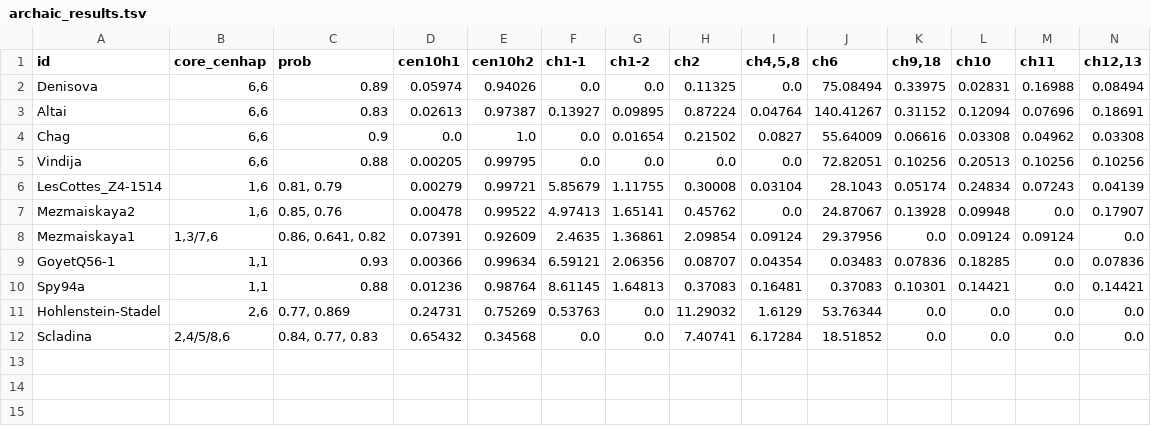
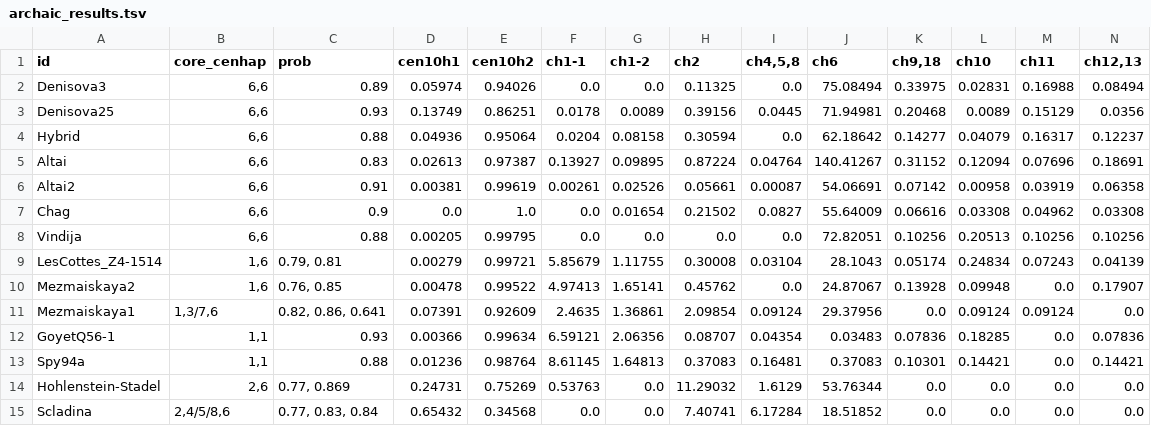
Before and after one commit to fedorrik/asat_for_archaic_2025, a TSV file: core-cenhaps/cen10/outputs/archaic_results.tsv, drawn as a sheet.

```diff
--- a/core-cenhaps/cen10/outputs/archaic_results.tsv
+++ b/core-cenhaps/cen10/outputs/archaic_results.tsv
@@ -1,9 +1,12 @@
 id	core_cenhap	prob	cen10h1	cen10h2	ch1-1	ch1-2	ch2	ch4,5,8	ch6	ch9,18	ch10	ch11	ch12,13
-Denisova	6,6	0.89	0.05974	0.94026	0.0	0.0	0.11325	0.0	75.08494	0.33975	0.02831	0.16988	0.08494
+Denisova3	6,6	0.89	0.05974	0.94026	0.0	0.0	0.11325	0.0	75.08494	0.33975	0.02831	0.16988	0.08494
+Denisova25	6,6	0.93	0.13749	0.86251	0.0178	0.0089	0.39156	0.0445	71.94981	0.20468	0.0089	0.15129	0.0356
+Hybrid	6,6	0.88	0.04936	0.95064	0.0204	0.08158	0.30594	0.0	62.18642	0.14277	0.04079	0.16317	0.12237
 Altai	6,6	0.83	0.02613	0.97387	0.13927	0.09895	0.87224	0.04764	140.41267	0.31152	0.12094	0.07696	0.18691
+Altai2	6,6	0.91	0.00381	0.99619	0.00261	0.02526	0.05661	0.00087	54.06691	0.07142	0.00958	0.03919	0.06358
 Chag	6,6	0.9	0.0	1.0	0.0	0.01654	0.21502	0.0827	55.64009	0.06616	0.03308	0.04962	0.03308
 Vindija	6,6	0.88	0.00205	0.99795	0.0	0.0	0.0	0.0	72.82051	0.10256	0.20513	0.10256	0.10256
-LesCottes_Z4-1514	1,6	0.81, 0.79	0.00279	0.99721	5.85679	1.11755	0.30008	0.03104	28.1043	0.05174	0.24834	0.07243	0.04139
-Mezmaiskaya2	1,6	0.85, 0.76	0.00478	0.99522	4.97413	1.65141	0.45762	0.0	24.87067	0.13928	0.09948	0.0	0.17907
-Mezmaiskaya1	1,3/7,6	0.86, 0.641, 0.82	0.07391	0.92609	2.4635	1.36861	2.09854	0.09124	29.37956	0.0	0.09124	0.09124	0.0
+LesCottes_Z4-1514	1,6	0.79, 0.81	0.00279	0.99721	5.85679	1.11755	0.30008	0.03104	28.1043	0.05174	0.24834	0.07243	0.04139
+Mezmaiskaya2	1,6	0.76, 0.85	0.00478	0.99522	4.97413	1.65141	0.45762	0.0	24.87067	0.13928	0.09948	0.0	0.17907
+Mezmaiskaya1	1,3/7,6	0.82, 0.86, 0.641	0.07391	0.92609	2.4635	1.36861	2.09854	0.09124	29.37956	0.0	0.09124	0.09124	0.0
 GoyetQ56-1	1,1	0.93	0.00366	0.99634	6.59121	2.06356	0.08707	0.04354	0.03483	0.07836	0.18285	0.0	0.07836
@@ -11,2 +14,2 @@ Spy94a	1,1	0.88	0.01236	0.98764	8.61145	1.64813	0.37083	0.16481	0.37083	0.10301
 Hohlenstein-Stadel	2,6	0.77, 0.869	0.24731	0.75269	0.53763	0.0	11.29032	1.6129	53.76344	0.0	0.0	0.0	0.0
-Scladina	2,4/5/8,6	0.84, 0.77, 0.83	0.65432	0.34568	0.0	0.0	7.40741	6.17284	18.51852	0.0	0.0	0.0	0.0
+Scladina	2,4/5/8,6	0.77, 0.83, 0.84	0.65432	0.34568	0.0	0.0	7.40741	6.17284	18.51852	0.0	0.0	0.0	0.0
```
Also changed, not shown: core-cenhaps/cen11/inputs/archaic_counts.tsv, core-cenhaps/cen11/outputs/archaic_results.tsv, 9 other files.
